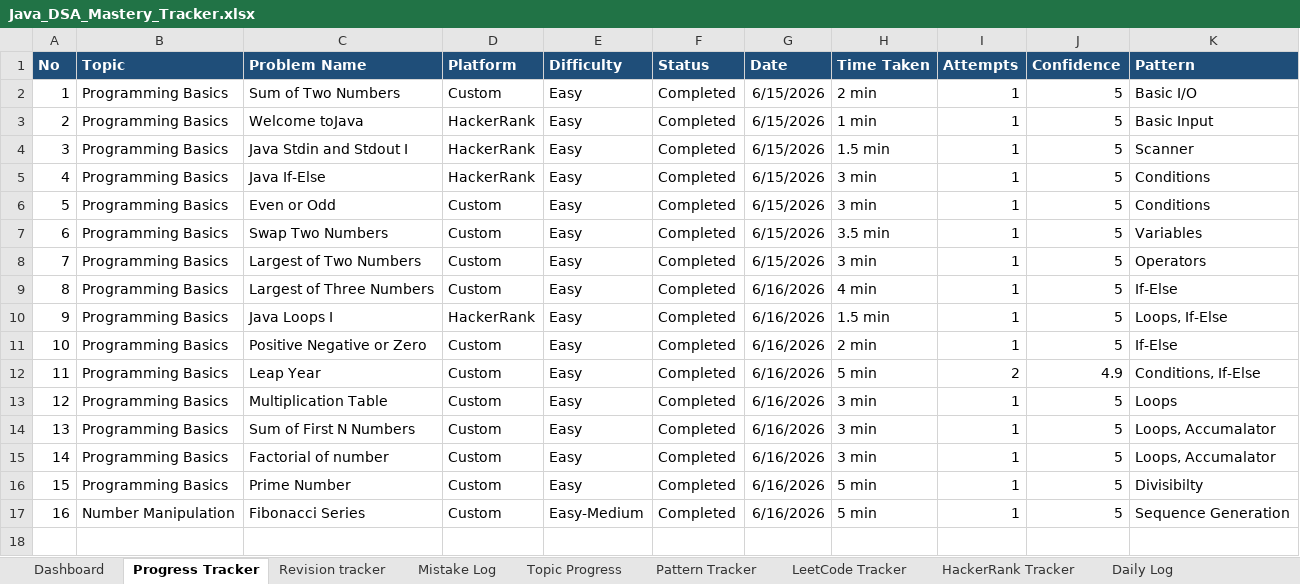
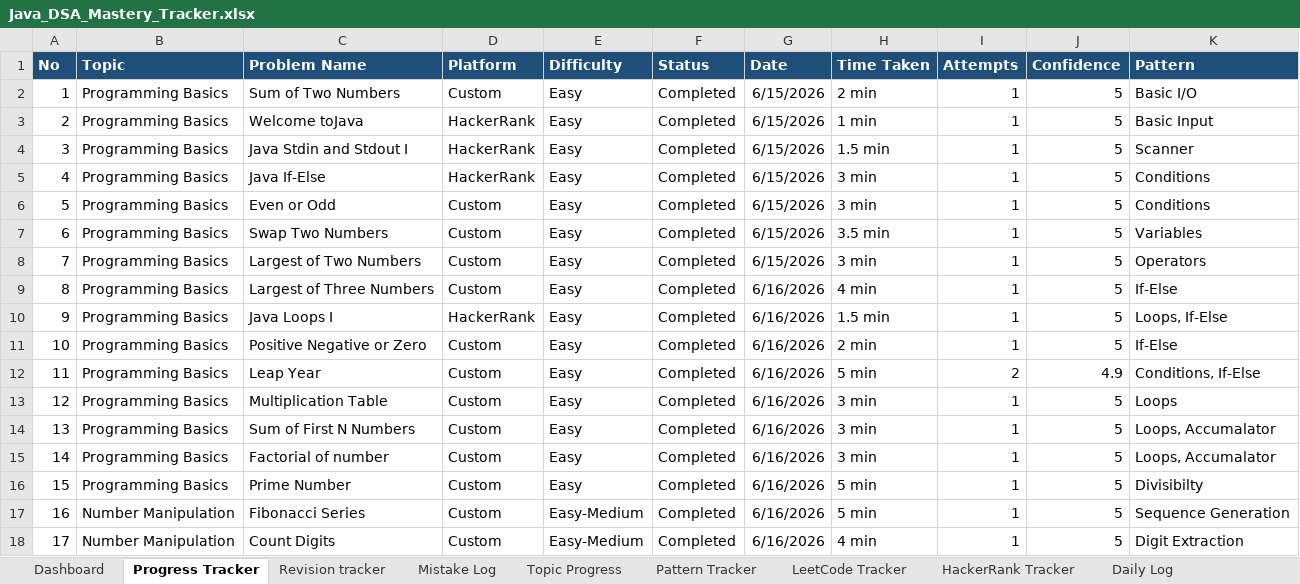
Before and after one commit to KL-Coders0103/java-dsa-mastery, an Excel workbook: Java_DSA_Mastery_Tracker.xlsx, sheet Progress Tracker, drawn as a sheet; values as stored, in another font and other column widths than the file's, no borders; the diff names each change by its address in the sheet, - before the commit and + after, or states it on an @@ line.

Commit message:
Solved PB013 Count Digits

```diff
--- a/Java_DSA_Mastery_Tracker.xlsx (sheet Progress Tracker)
+++ b/Java_DSA_Mastery_Tracker.xlsx (sheet Progress Tracker)
+row 18: 17 | Number Manipulation | Count Digits | Custom | Easy-Medium | Completed | 6/16/2026 | 4 min | 1 | 5 | Digit Extraction
```
Also changed, not shown: 3 other files.
